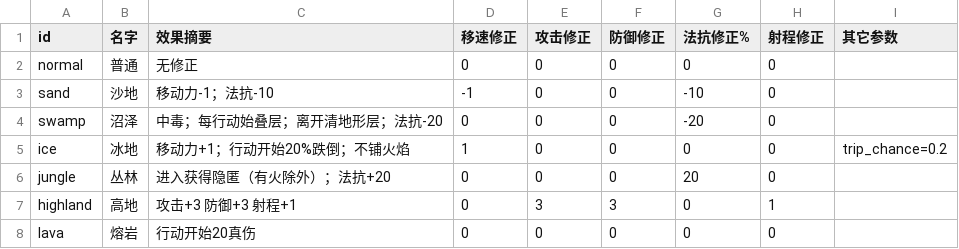
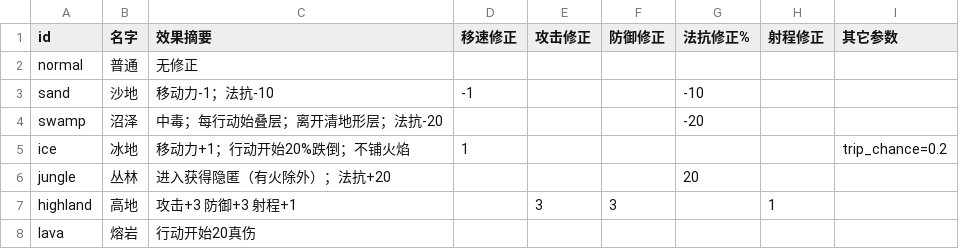
Before and after one commit to yuerenytm/ElephantCrisis, a CSV file: Design/tiles.csv, drawn as a sheet.

```diff
--- a/Design/tiles.csv
+++ b/Design/tiles.csv
@@ -1,8 +1,8 @@
 id,名字,效果摘要,移速修正,攻击修正,防御修正,法抗修正%,射程修正,其它参数
-normal,普通,无修正,0,0,0,0,0,
-sand,沙地,移动力-1；法抗-10,-1,0,0,-10,0,
-swamp,沼泽,中毒；每行动始叠层；离开清地形层；法抗-20,0,0,0,-20,0,
-ice,冰地,移动力+1；行动开始20%跌倒；不铺火焰,1,0,0,0,0,trip_chance=0.2
-jungle,丛林,进入获得隐匿（有火除外）；法抗+20,0,0,0,20,0,
-highland,高地,攻击+3 防御+3 射程+1,0,3,3,0,1,
-lava,熔岩,行动开始20真伤,0,0,0,0,0,
+normal,普通,无修正,,,,,,
+sand,沙地,移动力-1；法抗-10,-1,,,-10,,
+swamp,沼泽,中毒；每行动始叠层；离开清地形层；法抗-20,,,,-20,,
+ice,冰地,移动力+1；行动开始20%跌倒；不铺火焰,1,,,,,trip_chance=0.2
+jungle,丛林,进入获得隐匿（有火除外）；法抗+20,,,,20,,
+highland,高地,攻击+3 防御+3 射程+1,,3,3,,1,
+lava,熔岩,行动开始20真伤,,,,,,
```
Also changed, not shown: Design/rules.csv, Design/statuses.csv, 6 other files.
